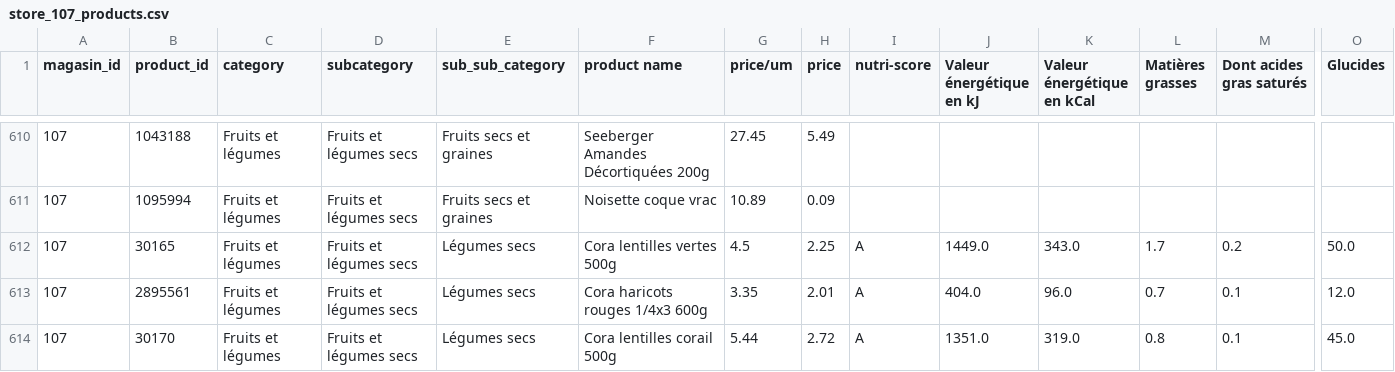
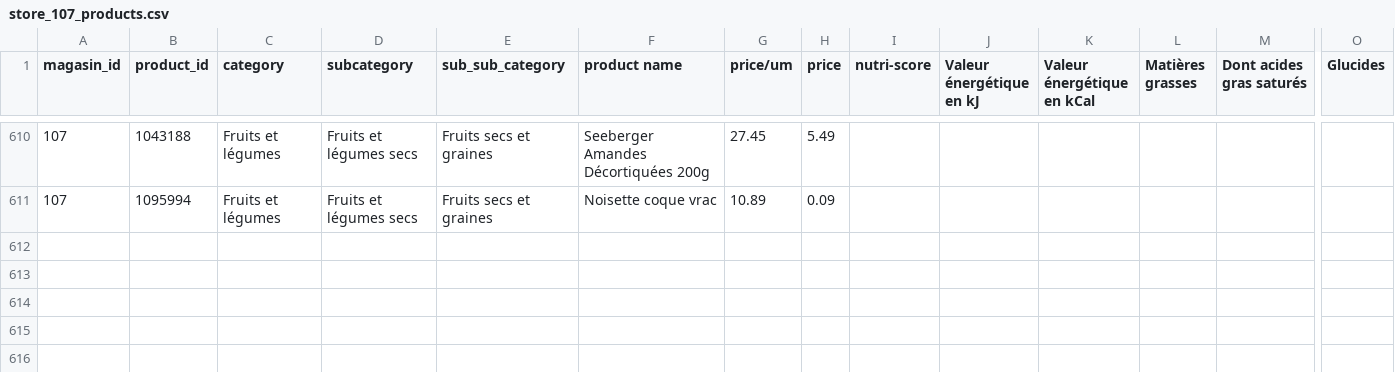
Before and after one commit to leonardohannas/MODS203_TelecomParis, a CSV file: data/csv_files/store_107_products.csv, drawn as a sheet; only a part is shown, gaps mark what is left out; rows hold the shown columns only; the diff names each change by its address in the sheet, - before the commit and + after, or states it on an @@ line.

Commit message:
fix product last scraping point

```diff
--- a/data/csv_files/store_107_products.csv
+++ b/data/csv_files/store_107_products.csv
-row 612: 107 | 30165 | Fruits et légumes | Fruits et légumes secs | Légumes secs | Cora lentilles vertes 500g | 4.5 | 2.25 | A | 1449.0 | 343.0 | 1.7 | 0.2 | 50.0
-row 613: 107 | 2895561 | Fruits et légumes | Fruits et légumes secs | Légumes secs | Cora haricots rouges 1/4x3 600g | 3.35 | 2.01 | A | 404.0 | 96.0 | 0.7 | 0.1 | 12.0
-row 614: 107 | 30170 | Fruits et légumes | Fruits et légumes secs | Légumes secs | Cora lentilles corail 500g | 5.44 | 2.72 | A | 1351.0 | 319.0 | 0.8 | 0.1 | 45.0
```
